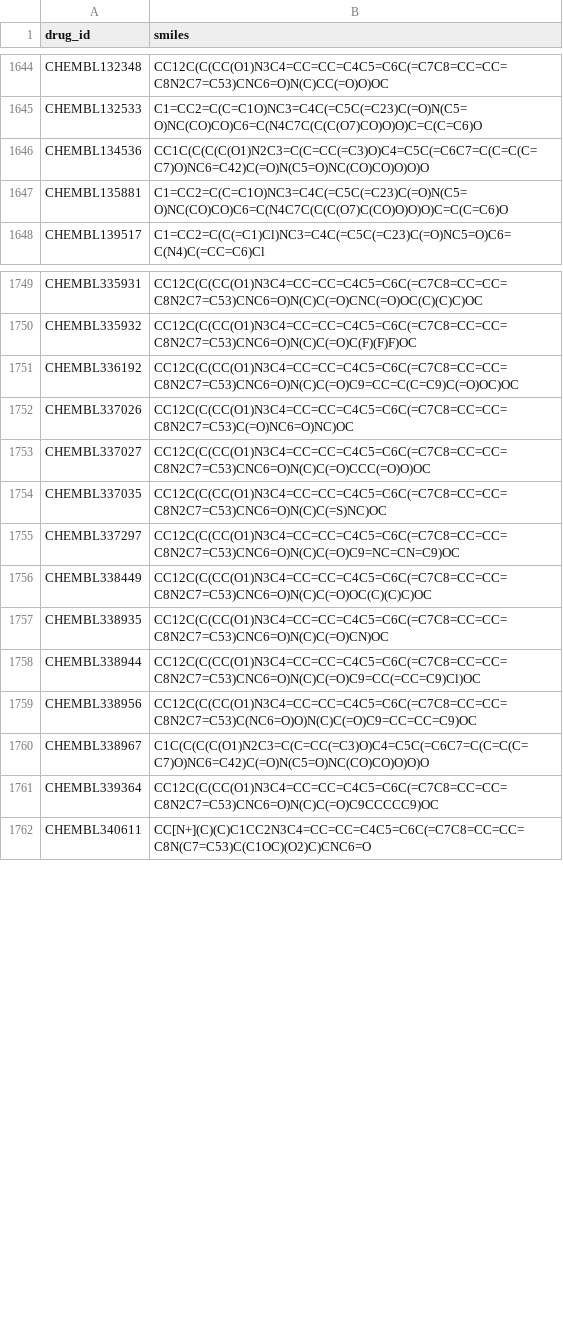
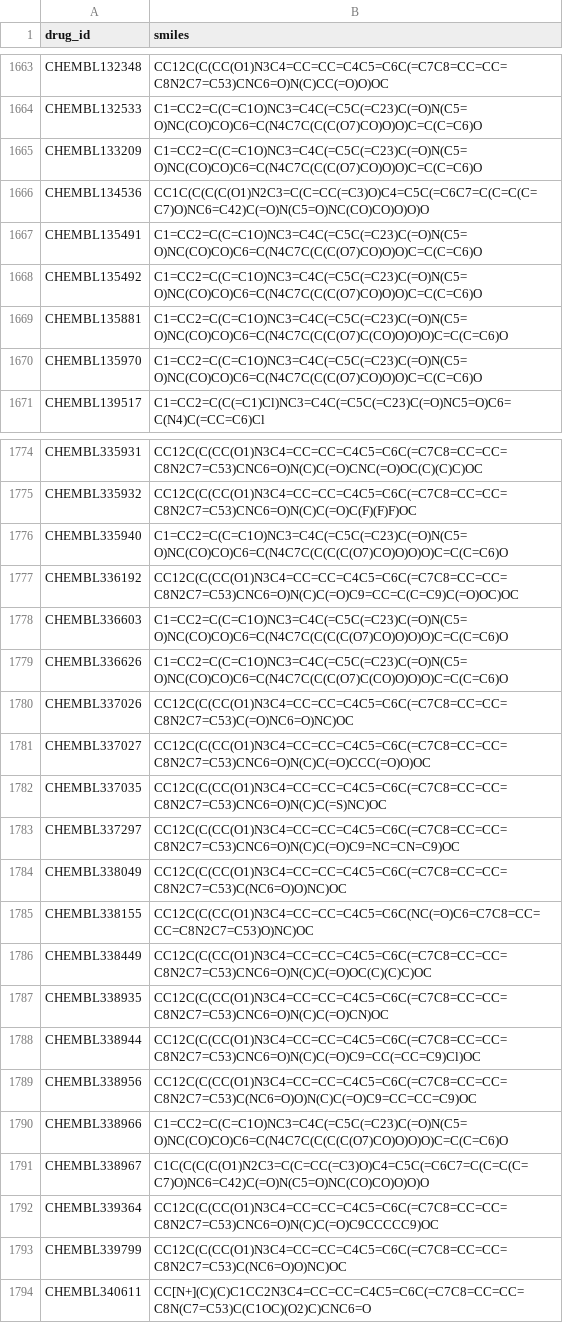
Before and after one commit to austinatose/3DICE, a CSV file: lists/KIBA/KIBA_drugs.csv, drawn as a sheet; only a part is shown, gaps mark what is left out; the diff covers the shown part only; the diff names each change by its address in the sheet, - before the commit and + after, or states it on an @@ line.

```diff
--- a/lists/KIBA/KIBA_drugs.csv
+++ b/lists/KIBA/KIBA_drugs.csv
+row 1665: CHEMBL133209 | C1=CC2=C(C=C1O)NC3=C4C(=C5C(=C23)C(=O)N(C5=O)NC(CO)CO)C6=C(N4C7C(C(C(O7)CO)O)O)C=C(C=C6)O
+row 1667: CHEMBL135491 | C1=CC2=C(C=C1O)NC3=C4C(=C5C(=C23)C(=O)N(C5=O)NC(CO)CO)C6=C(N4C7C(C(C(O7)CO)O)O)C=C(C=C6)O
+row 1668: CHEMBL135492 | C1=CC2=C(C=C1O)NC3=C4C(=C5C(=C23)C(=O)N(C5=O)NC(CO)CO)C6=C(N4C7C(C(C(O7)CO)O)O)C=C(C=C6)O
+row 1670: CHEMBL135970 | C1=CC2=C(C=C1O)NC3=C4C(=C5C(=C23)C(=O)N(C5=O)NC(CO)CO)C6=C(N4C7C(C(C(O7)CO)O)O)C=C(C=C6)O
+row 1776: CHEMBL335940 | C1=CC2=C(C=C1O)NC3=C4C(=C5C(=C23)C(=O)N(C5=O)NC(CO)CO)C6=C(N4C7C(C(C(C(O7)CO)O)O)O)C=C(C=C6)O
+row 1778: CHEMBL336603 | C1=CC2=C(C=C1O)NC3=C4C(=C5C(=C23)C(=O)N(C5=O)NC(CO)CO)C6=C(N4C7C(C(C(C(O7)CO)O)O)O)C=C(C=C6)O
+row 1779: CHEMBL336626 | C1=CC2=C(C=C1O)NC3=C4C(=C5C(=C23)C(=O)N(C5=O)NC(CO)CO)C6=C(N4C7C(C(C(O7)C(CO)O)O)O)C=C(C=C6)O
+row 1784: CHEMBL338049 | CC12C(C(CC(O1)N3C4=CC=CC=C4C5=C6C(=C7C8=CC=CC=C8N2C7=C53)C(NC6=O)O)NC)OC
+row 1785: CHEMBL338155 | CC12C(C(CC(O1)N3C4=CC=CC=C4C5=C6C(NC(=O)C6=C7C8=CC=CC=C8N2C7=C53)O)NC)OC
+row 1790: CHEMBL338966 | C1=CC2=C(C=C1O)NC3=C4C(=C5C(=C23)C(=O)N(C5=O)NC(CO)CO)C6=C(N4C7C(C(C(C(O7)CO)O)O)O)C=C(C=C6)O
+row 1793: CHEMBL339799 | CC12C(C(CC(O1)N3C4=CC=CC=C4C5=C6C(=C7C8=CC=CC=C8N2C7=C53)C(NC6=O)O)NC)OC
```
Also changed, not shown: 32 added rows elsewhere in this file, 5 other files.
